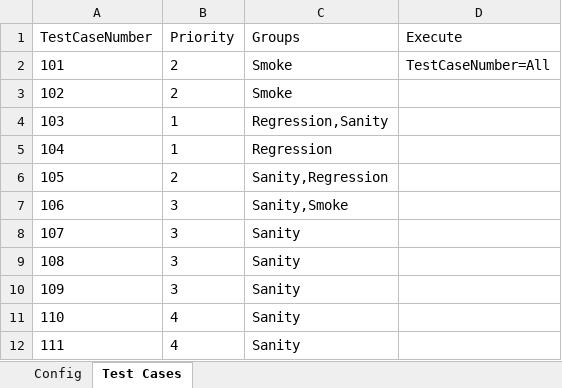
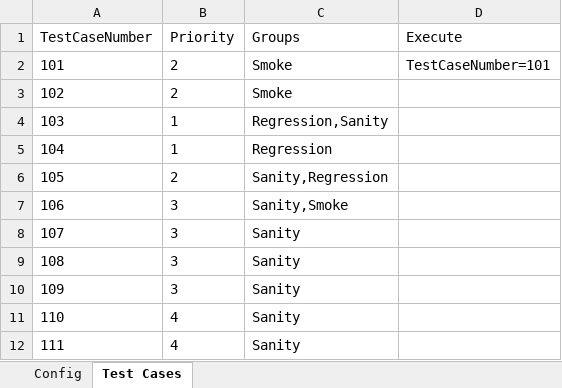
Before and after one commit to lucky0930/KLICCodelessFramework, an Excel workbook: resources/test_data/TestRunner.xlsx, sheet Test Cases, drawn as a sheet; values as stored, in another font and other column widths than the file's, no borders; the diff names each change by its address in the sheet, - before the commit and + after, or states it on an @@ line.

```diff
--- a/resources/test_data/TestRunner.xlsx (sheet Test Cases)
+++ b/resources/test_data/TestRunner.xlsx (sheet Test Cases)
-D2 (Execute): TestCaseNumber=All
+D2 (Execute): TestCaseNumber=101
```
Also changed, not shown: sheet Config, resources/test_data/VM_TestData_Sample1.xlsx, 2 other files.
